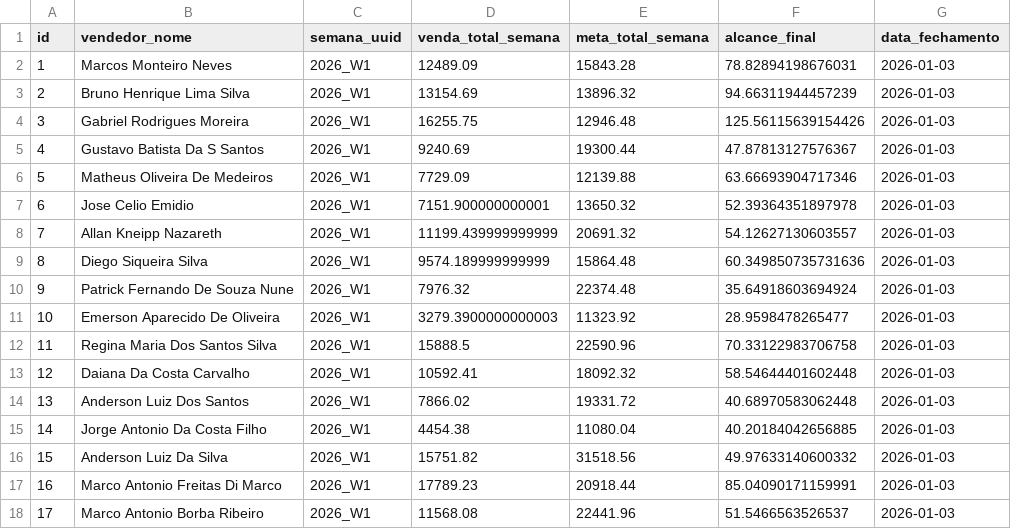
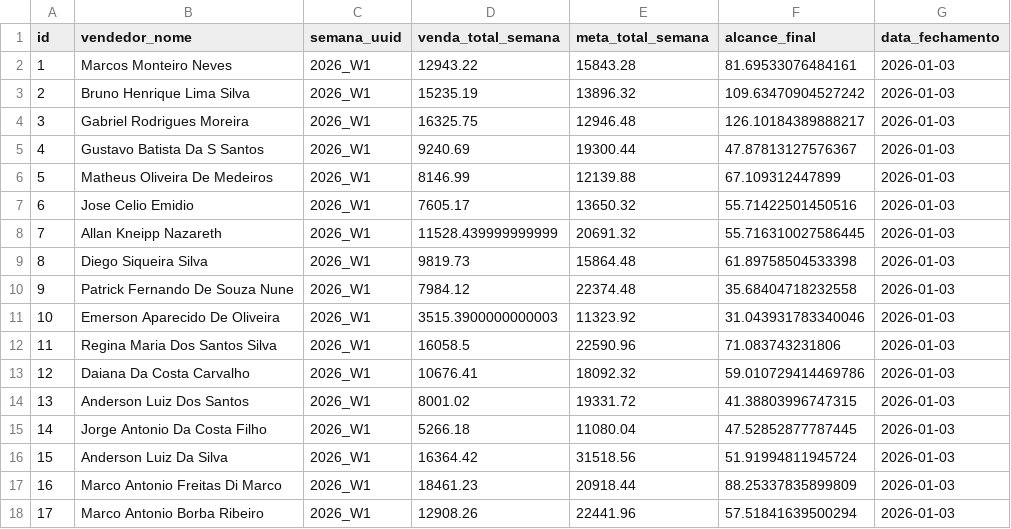
Before and after one commit to pqvinicius/streamlit_run_nltintas_2, a CSV file: data/resultado_semanal.csv, drawn as a sheet; only a part is shown; the diff covers the shown part only.

```diff
--- a/data/resultado_semanal.csv
+++ b/data/resultado_semanal.csv
@@ -1,18 +1,18 @@
 id,vendedor_nome,semana_uuid,venda_total_semana,meta_total_semana,alcance_final,data_fechamento
-1,Marcos Monteiro Neves,2026_W1,12489.09,15843.28,78.82894198676031,2026-01-03
-2,Bruno Henrique Lima Silva,2026_W1,13154.69,13896.32,94.66311944457239,2026-01-03
-3,Gabriel Rodrigues Moreira,2026_W1,16255.75,12946.48,125.56115639154426,2026-01-03
+1,Marcos Monteiro Neves,2026_W1,12943.22,15843.28,81.69533076484161,2026-01-03
+2,Bruno Henrique Lima Silva,2026_W1,15235.19,13896.32,109.63470904527242,2026-01-03
+3,Gabriel Rodrigues Moreira,2026_W1,16325.75,12946.48,126.10184389888217,2026-01-03
 4,Gustavo Batista Da S Santos,2026_W1,9240.69,19300.44,47.87813127576367,2026-01-03
-5,Matheus Oliveira De Medeiros,2026_W1,7729.09,12139.88,63.66693904717346,2026-01-03
-6,Jose Celio Emidio,2026_W1,7151.900000000001,13650.32,52.39364351897978,2026-01-03
-7,Allan Kneipp Nazareth,2026_W1,11199.439999999999,20691.32,54.12627130603557,2026-01-03
-8,Diego Siqueira Silva,2026_W1,9574.189999999999,15864.48,60.349850735731636,2026-01-03
-9,Patrick Fernando De Souza Nune,2026_W1,7976.32,22374.48,35.64918603694924,2026-01-03
-10,Emerson Aparecido De Oliveira,2026_W1,3279.3900000000003,11323.92,28.9598478265477,2026-01-03
-11,Regina Maria Dos Santos Silva,2026_W1,15888.5,22590.96,70.33122983706758,2026-01-03
-12,Daiana Da Costa Carvalho,2026_W1,10592.41,18092.32,58.54644401602448,2026-01-03
-13,Anderson Luiz Dos Santos,2026_W1,7866.02,19331.72,40.68970583062448,2026-01-03
-14,Jorge Antonio Da Costa Filho,2026_W1,4454.38,11080.04,40.20184042656885,2026-01-03
-15,Anderson Luiz Da Silva,2026_W1,15751.82,31518.56,49.97633140600332,2026-01-03
-16,Marco Antonio Freitas Di Marco,2026_W1,17789.23,20918.44,85.04090171159991,2026-01-03
-17,Marco Antonio Borba Ribeiro,2026_W1,11568.08,22441.96,51.5466563526537,2026-01-03
+5,Matheus Oliveira De Medeiros,2026_W1,8146.99,12139.88,67.109312447899,2026-01-03
+6,Jose Celio Emidio,2026_W1,7605.17,13650.32,55.71422501450516,2026-01-03
+7,Allan Kneipp Nazareth,2026_W1,11528.439999999999,20691.32,55.716310027586445,2026-01-03
+8,Diego Siqueira Silva,2026_W1,9819.73,15864.48,61.89758504533398,2026-01-03
+9,Patrick Fernando De Souza Nune,2026_W1,7984.12,22374.48,35.68404718232558,2026-01-03
+10,Emerson Aparecido De Oliveira,2026_W1,3515.3900000000003,11323.92,31.043931783340046,2026-01-03
+11,Regina Maria Dos Santos Silva,2026_W1,16058.5,22590.96,71.083743231806,2026-01-03
+12,Daiana Da Costa Carvalho,2026_W1,10676.41,18092.32,59.010729414469786,2026-01-03
+13,Anderson Luiz Dos Santos,2026_W1,8001.02,19331.72,41.38803996747315,2026-01-03
+14,Jorge Antonio Da Costa Filho,2026_W1,5266.18,11080.04,47.52852877787445,2026-01-03
+15,Anderson Luiz Da Silva,2026_W1,16364.42,31518.56,51.91994811945724,2026-01-03
+16,Marco Antonio Freitas Di Marco,2026_W1,18461.23,20918.44,88.25337835899809,2026-01-03
+17,Marco Antonio Borba Ribeiro,2026_W1,12908.26,22441.96,57.51841639500294,2026-01-03
```
Also changed, not shown: 88 edited cells elsewhere in this file, data/resultado_meta.csv, data/trofeus.csv, 33 other files.
